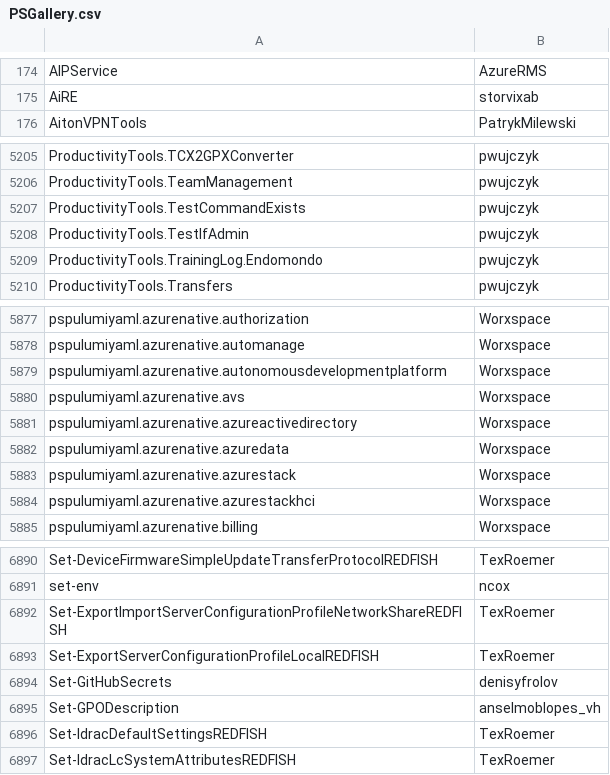
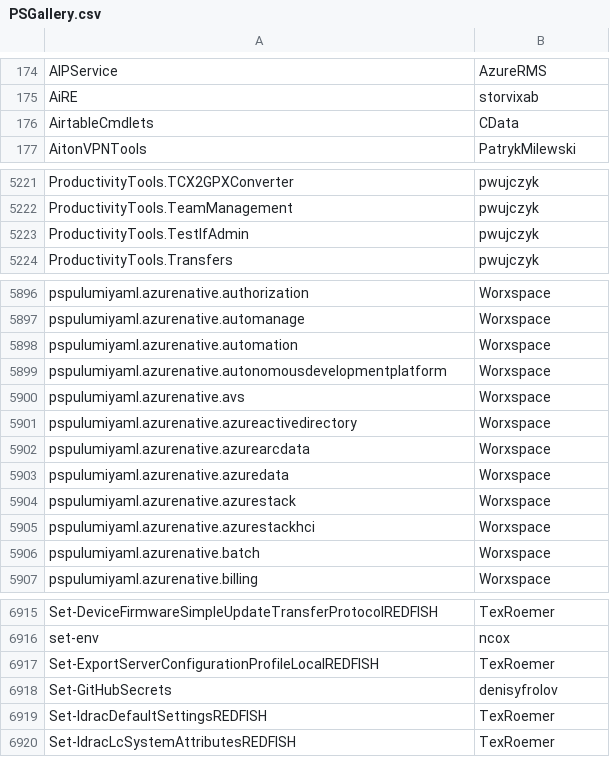
Before and after one commit to MartinGC94/UsefulArgumentCompleters, a CSV file: PSGallery.csv, drawn as a sheet; only a part is shown, gaps mark what is left out; the diff covers the shown part only.

```diff
--- a/PSGallery.csv
+++ b/PSGallery.csv
@@ -175,2 +175,3 @@
 "AiRE";"storvixab"
+"AirtableCmdlets";"CData"
 "AitonVPNTools";"PatrykMilewski"
@@ -5206,5 +5222,3 @@
 "ProductivityTools.TeamManagement";"pwujczyk"
-"ProductivityTools.TestCommandExists";"pwujczyk"
 "ProductivityTools.TestIfAdmin";"pwujczyk"
-"ProductivityTools.TrainingLog.Endomondo";"pwujczyk"
 "ProductivityTools.Transfers";"pwujczyk"
@@ -5878,2 +5897,3 @@
 "pspulumiyaml.azurenative.automanage";"Worxspace"
+"pspulumiyaml.azurenative.automation";"Worxspace"
 "pspulumiyaml.azurenative.autonomousdevelopmentplatform";"Worxspace"
@@ -5881,2 +5901,3 @@
 "pspulumiyaml.azurenative.azureactivedirectory";"Worxspace"
+"pspulumiyaml.azurenative.azurearcdata";"Worxspace"
 "pspulumiyaml.azurenative.azuredata";"Worxspace"
@@ -5884,2 +5905,3 @@
 "pspulumiyaml.azurenative.azurestackhci";"Worxspace"
+"pspulumiyaml.azurenative.batch";"Worxspace"
 "pspulumiyaml.azurenative.billing";"Worxspace"
@@ -6891,6 +6916,4 @@
 "set-env";"ncox"
-"Set-ExportImportServerConfigurationProfileNetworkShareREDFISH";"TexRoemer"
 "Set-ExportServerConfigurationProfileLocalREDFISH";"TexRoemer"
 "Set-GitHubSecrets";"denisyfrolov"
-"Set-GPODescription";"anselmoblopes_vh"
 "Set-IdracDefaultSettingsREDFISH";"TexRoemer"
```
Also changed, not shown: 52 added rows and 33 removed rows elsewhere in this file, 2 other files.
